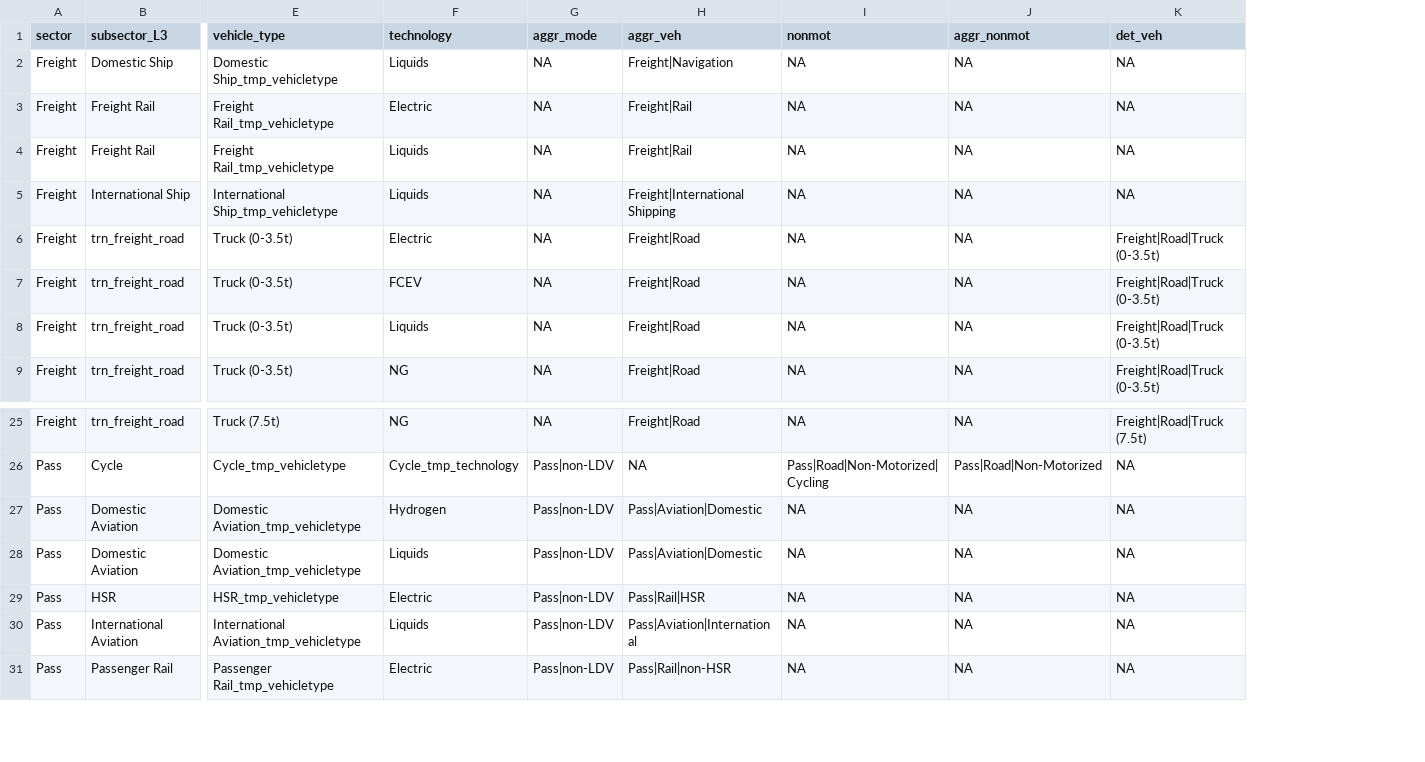
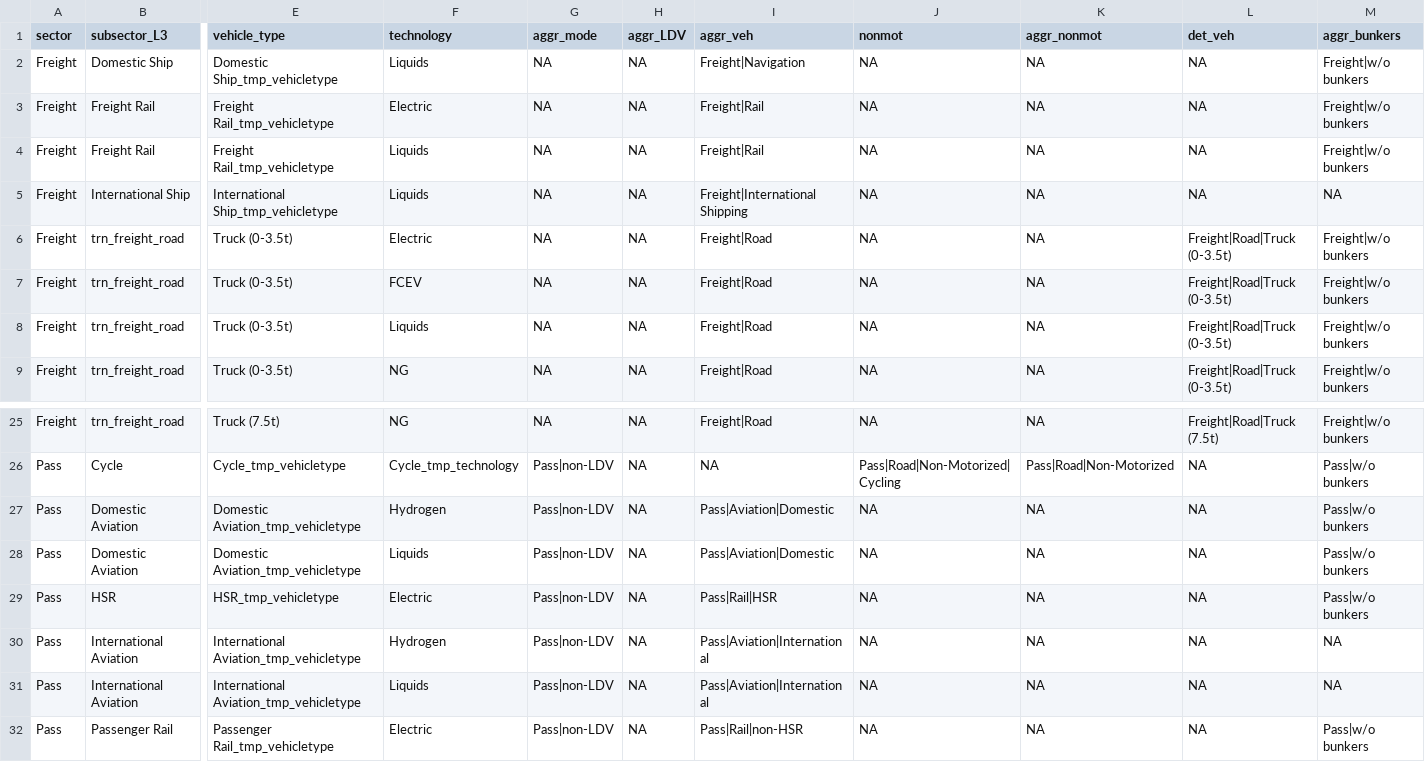
Before and after one commit to pik-piam/edgeTrpLib, a CSV file: inst/extdata/EDGETdataAggregation.csv, drawn as a sheet; only a part is shown, gaps mark what is left out; rows hold the shown columns only; the diff names each change by its address in the sheet, - before the commit and + after, or states it on an @@ line.

```diff
--- a/inst/extdata/EDGETdataAggregation.csv
+++ b/inst/extdata/EDGETdataAggregation.csv
+column H (aggr_LDV), rows 2-9: all NA; rows 25-29: all NA; rows 31-32: NA | NA
+column M (aggr_bunkers), rows 2-9: Freight|w/o bunkers | Freight|w/o bunkers | Freight|w/o bunkers | NA | Freight|w/o bunkers | Freight|w/o bunkers | Freight|w/o bunkers | Freight|w/o bunkers; rows 25-29: Freight|w/o bunkers | Pass|w/o bunkers | Pass|w/o bunkers | Pass|w/o bunkers | Pass|w/o bunkers; rows 31-32: NA | Pass|w/o bunkers
+row 30: Pass | International Aviation | International Aviation_tmp_vehicletype | Hydrogen | Pass|non-LDV | NA | Pass|Aviation|International | NA | NA | NA | NA
```
Also changed, not shown: 5 other files.
